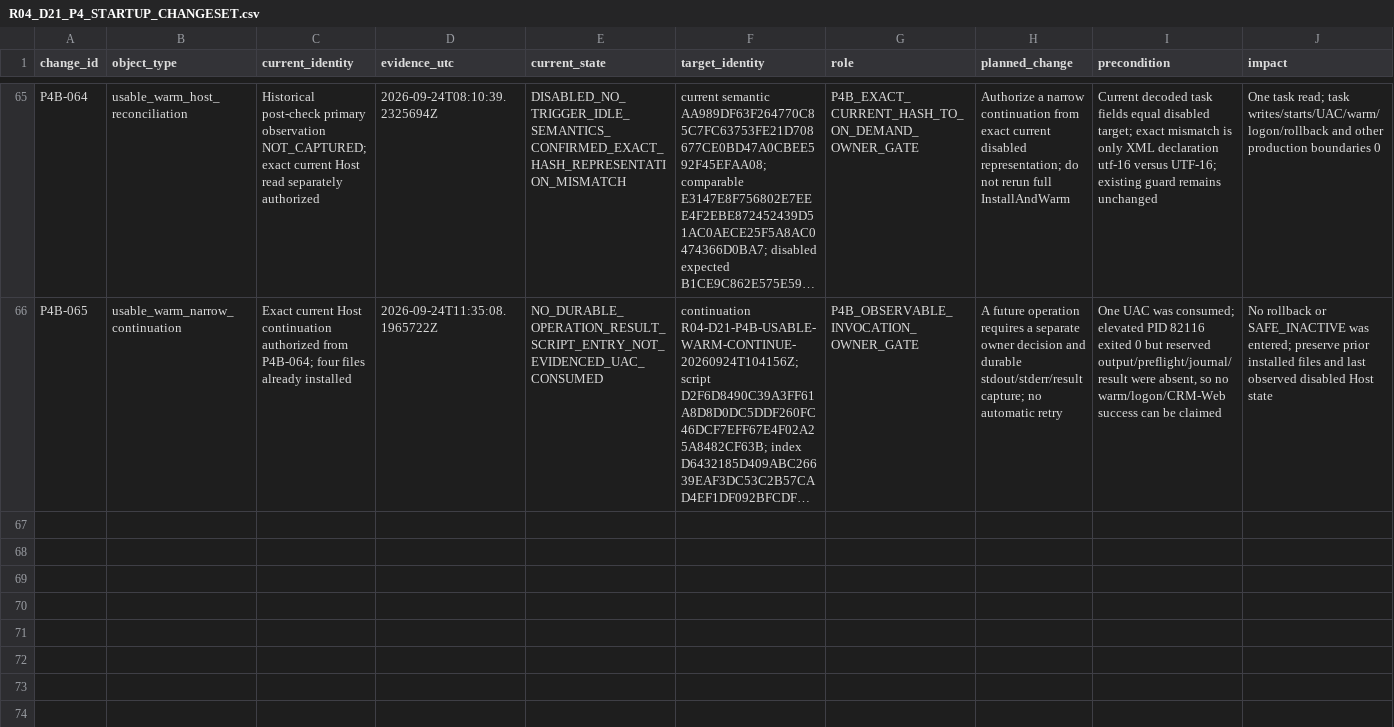
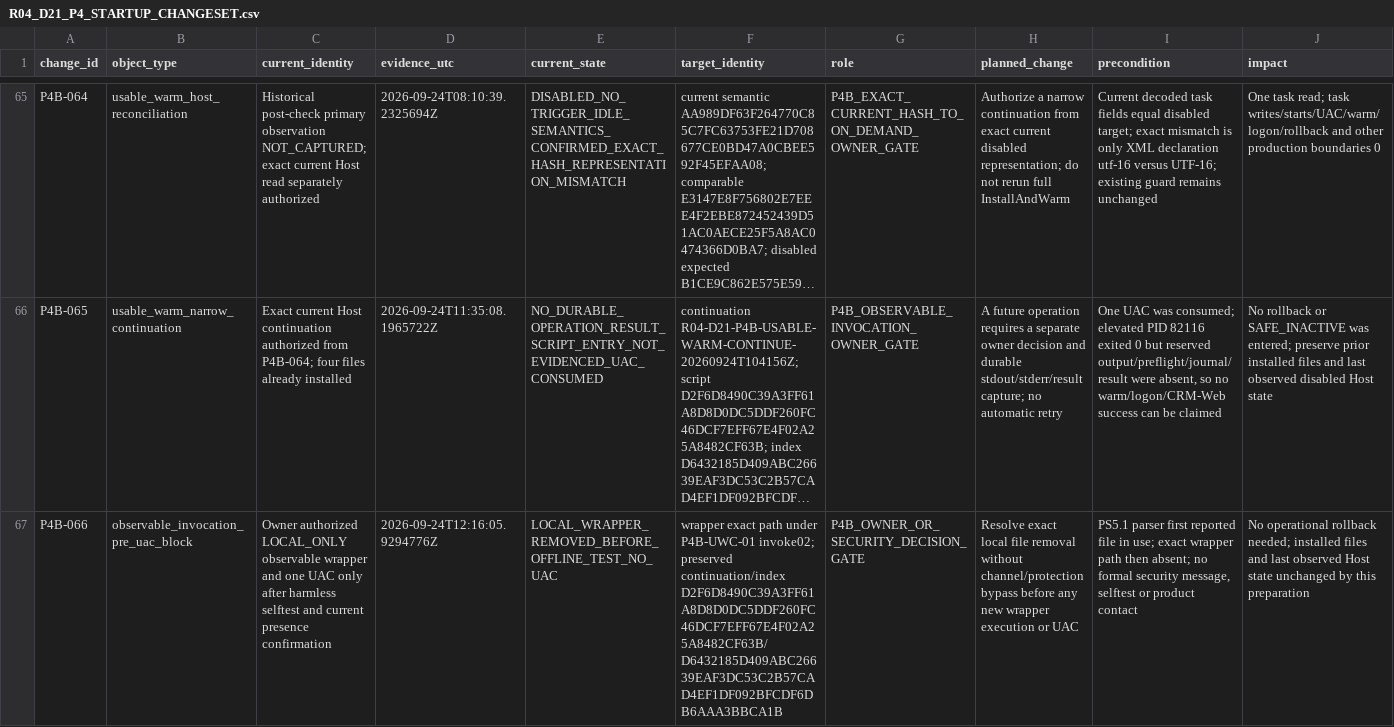
Before and after one commit to domlap94-star/ai-lab-core, a CSV file: docs/recovery/R04_D21_P4_STARTUP_CHANGESET.csv, drawn as a sheet; only a part is shown, gaps mark what is left out; long unchanged cells end in …; rows hold the shown columns only; the diff names each change by its address in the sheet, - before the commit and + after, or states it on an @@ line.

Commit message:
docs: record observable invocation pre-uac block

```diff
--- a/docs/recovery/R04_D21_P4_STARTUP_CHANGESET.csv
+++ b/docs/recovery/R04_D21_P4_STARTUP_CHANGESET.csv
+row 67: P4B-066 | observable_invocation_pre_uac_block | Owner authorized LOCAL_ONLY observable wrapper and one UAC only after harmless selftest and current presence confirmation | 2026-09-24T12:16:05.9294776Z | LOCAL_WRAPPER_REMOVED_BEFORE_OFFLINE_TEST_NO_UAC | wrapper exact path under P4B-UWC-01 invoke02; preserved continuation/index D2F6D8490C39A3FF61A8D8D0DC5DDF260FC46DCF7EFF67E4F02A25A8482CF63B/D6432185D409ABC26639EAF3DC53C2B57CAD4EF1DF092BFCDF6DB6AAA3BBCA1B | P4B_OWNER_OR_SECURITY_DECISION_GATE | Resolve exact local file removal without channel/protection bypass before any new wrapper execution or UAC | PS5.1 parser first reported file in use; exact wrapper path then absent; no formal security message, selftest or product contact | No operational rollback needed; installed files and last observed Host state unchanged by this preparation
```
Also changed, not shown: docs/recovery/OWNER_DECISIONS.csv, docs/recovery/PACKAGE_REGISTER.csv, 6 other files.
